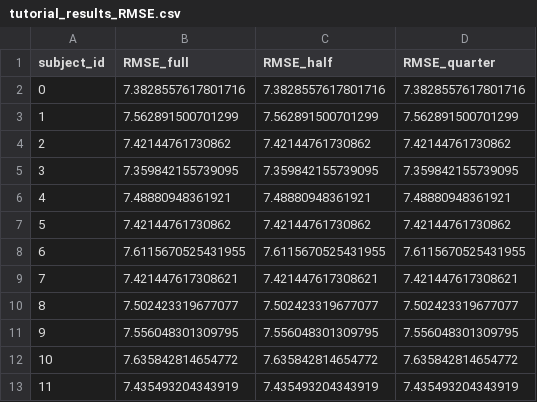
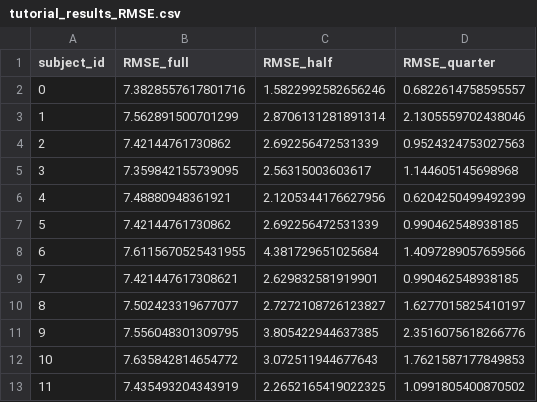
Before and after one commit to bamboojfc/SSVEP-nonLinearRegression, a CSV file: tutorial_results_RMSE.csv, drawn as a sheet.

Commit message:
fix bug proportion data

```diff
--- a/tutorial_results_RMSE.csv
+++ b/tutorial_results_RMSE.csv
@@ -1,13 +1,13 @@
 subject_id,RMSE_full,RMSE_half,RMSE_quarter
-0,7.3828557617801716,7.3828557617801716,7.3828557617801716
-1,7.562891500701299,7.562891500701299,7.562891500701299
-2,7.42144761730862,7.42144761730862,7.42144761730862
-3,7.359842155739095,7.359842155739095,7.359842155739095
-4,7.48880948361921,7.48880948361921,7.48880948361921
-5,7.42144761730862,7.42144761730862,7.42144761730862
-6,7.6115670525431955,7.6115670525431955,7.6115670525431955
-7,7.421447617308621,7.421447617308621,7.421447617308621
-8,7.502423319677077,7.502423319677077,7.502423319677077
-9,7.556048301309795,7.556048301309795,7.556048301309795
-10,7.635842814654772,7.635842814654772,7.635842814654772
-11,7.435493204343919,7.435493204343919,7.435493204343919
+0,7.3828557617801716,1.5822992582656246,0.6822614758595557
+1,7.562891500701299,2.8706131281891314,2.1305559702438046
+2,7.42144761730862,2.692256472531339,0.9524324753027563
+3,7.359842155739095,2.56315003603617,1.144605145698968
+4,7.48880948361921,2.1205344176627956,0.6204250499492399
+5,7.42144761730862,2.692256472531339,0.990462548938185
+6,7.6115670525431955,4.381729651025684,1.4097289057659566
+7,7.421447617308621,2.629832581919901,0.990462548938185
+8,7.502423319677077,2.7272108726123827,1.6277015825410197
+9,7.556048301309795,3.805422944637385,2.3516075618266776
+10,7.635842814654772,3.072511944677643,1.7621587177849853
+11,7.435493204343919,2.2652165419022325,1.0991805400870502
```
Also changed, not shown: tutorial_results_testscore.csv, 1 other file.
